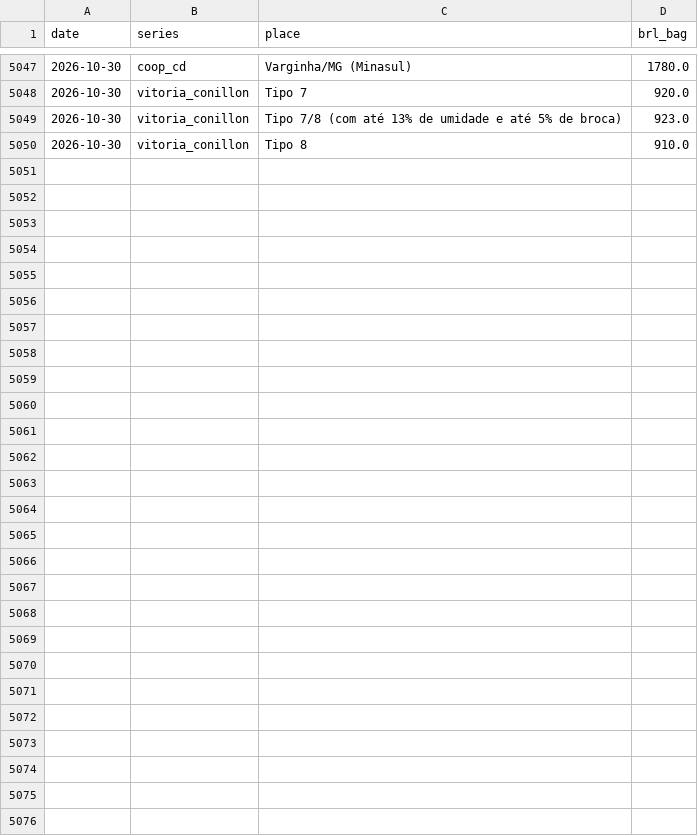
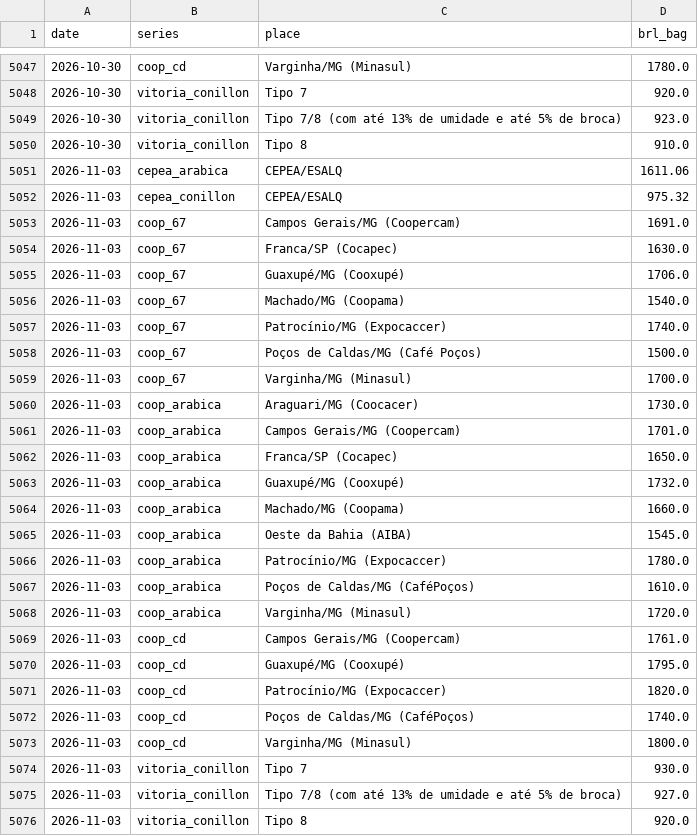
Before and after one commit to BMR-Com/Brazil--trade, a CSV file: coffee/data/br_physical.csv, drawn as a sheet; only a part is shown, gaps mark what is left out.

```diff
--- a/coffee/data/br_physical.csv
+++ b/coffee/data/br_physical.csv
@@ -5050 +5050,27 @@ date,series,place,brl_bag
 2026-10-30,vitoria_conillon,Tipo 8,910.0
+2026-11-03,cepea_arabica,CEPEA/ESALQ,1611.06
+2026-11-03,cepea_conillon,CEPEA/ESALQ,975.32
+2026-11-03,coop_67,Campos Gerais/MG (Coopercam),1691.0
+2026-11-03,coop_67,Franca/SP (Cocapec),1630.0
+2026-11-03,coop_67,Guaxupé/MG (Cooxupé),1706.0
+2026-11-03,coop_67,Machado/MG (Coopama),1540.0
+2026-11-03,coop_67,Patrocínio/MG (Expocaccer),1740.0
+2026-11-03,coop_67,Poços de Caldas/MG (Café Poços),1500.0
+2026-11-03,coop_67,Varginha/MG (Minasul),1700.0
+2026-11-03,coop_arabica,Araguari/MG (Coocacer),1730.0
+2026-11-03,coop_arabica,Campos Gerais/MG (Coopercam),1701.0
+2026-11-03,coop_arabica,Franca/SP (Cocapec),1650.0
+2026-11-03,coop_arabica,Guaxupé/MG (Cooxupé),1732.0
+2026-11-03,coop_arabica,Machado/MG (Coopama),1660.0
+2026-11-03,coop_arabica,Oeste da Bahia (AIBA),1545.0
+2026-11-03,coop_arabica,Patrocínio/MG (Expocaccer),1780.0
+2026-11-03,coop_arabica,Poços de Caldas/MG (CaféPoços),1610.0
+2026-11-03,coop_arabica,Varginha/MG (Minasul),1720.0
+2026-11-03,coop_cd,Campos Gerais/MG (Coopercam),1761.0
+2026-11-03,coop_cd,Guaxupé/MG (Cooxupé),1795.0
+2026-11-03,coop_cd,Patrocínio/MG (Expocaccer),1820.0
+2026-11-03,coop_cd,Poços de Caldas/MG (CaféPoços),1740.0
+2026-11-03,coop_cd,Varginha/MG (Minasul),1800.0
+2026-11-03,vitoria_conillon,Tipo 7,930.0
+2026-11-03,vitoria_conillon,Tipo 7/8 (com até 13% de umidade e até 5% de broca),927.0
+2026-11-03,vitoria_conillon,Tipo 8,920.0
```
Also changed, not shown: coffee/data/prices_curve.csv, 3 other files.
